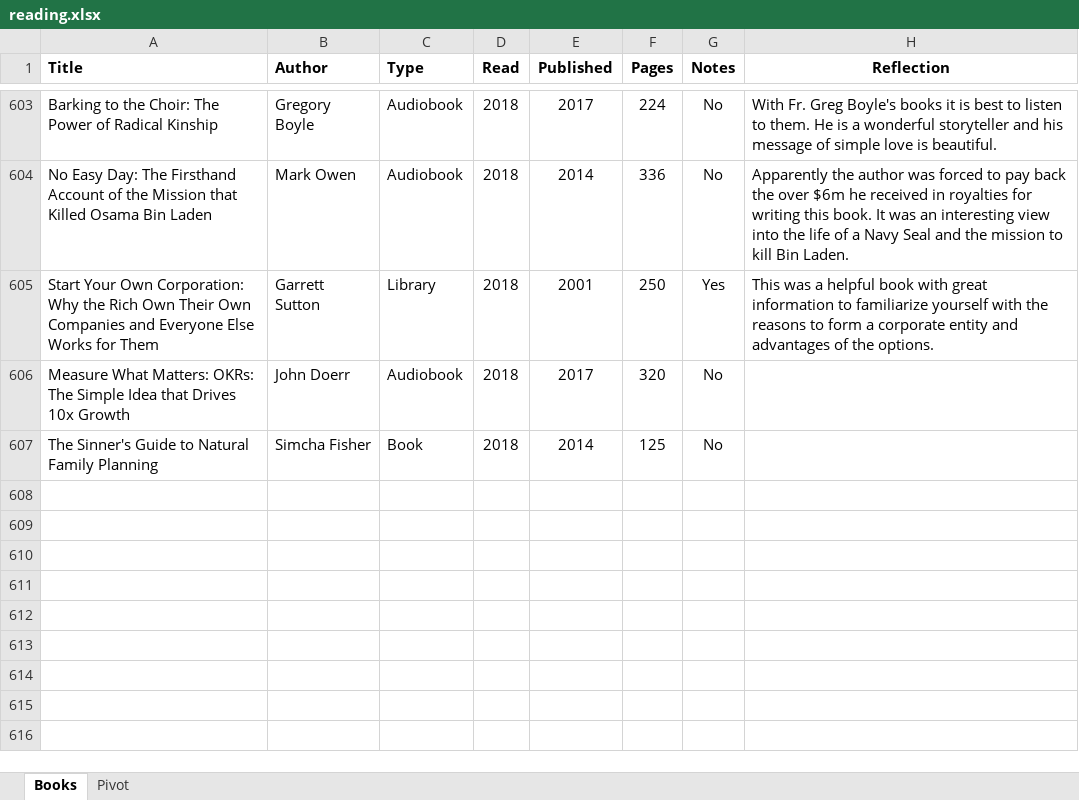
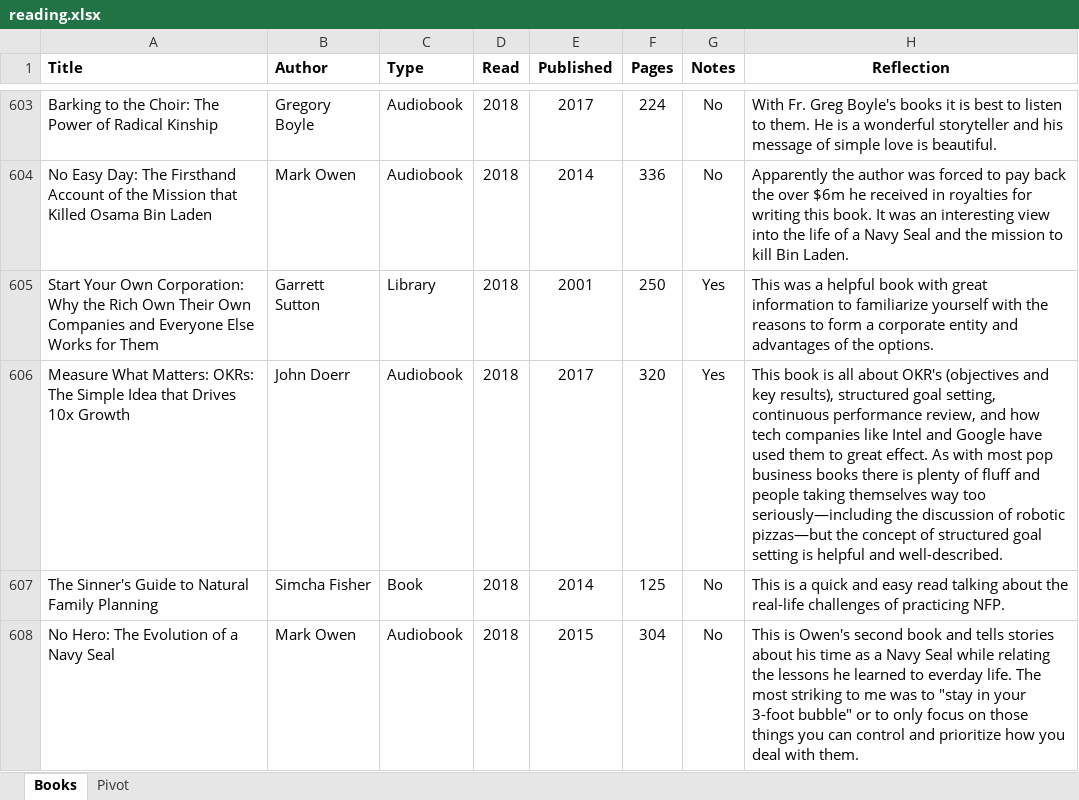
Before and after one commit to mkudija/mkudija.github.io, an Excel workbook: reading/reading.xlsx, sheet Books, drawn as a sheet; only a part is shown, gaps mark what is left out; values as stored, in another font and other column widths than the file's, no borders; the diff names each change by its address in the sheet, - before the commit and + after, or states it on an @@ line.

Commit message:
No Hero and Measure What Matters

```diff
--- a/reading/reading.xlsx (sheet Books)
+++ b/reading/reading.xlsx (sheet Books)
-G606 (Notes): No
+G606 (Notes): Yes
-H606 (Reflection): (empty)
+H606 (Reflection): This book is all about OKR's (objectives and key results), structured goal setting, continuous performance review, and how tech companies like Intel and Google have used them to great effect. As with most pop business books there is plenty of fluff and people taking themselves way too seriously—including the discussion of robotic pizzas—but the concept of structured goal setting is helpful and well-described.
-H607 (Reflection): (empty)
+H607 (Reflection): This is a quick and easy read talking about the real-life challenges of practicing NFP.
+row 608: No Hero: The Evolution of a Navy Seal | Mark Owen | Audiobook | 2018 | 2015 | 304 | No | This is Owen's second book and tells stories about his time as a Navy Seal while relating the lessons he learned to everday life. The most striking to me was to "stay in your 3-foot bubble" or to only focus on those things you can control and prioritize how you deal with them.
```
Also changed, not shown: 4 other files.
